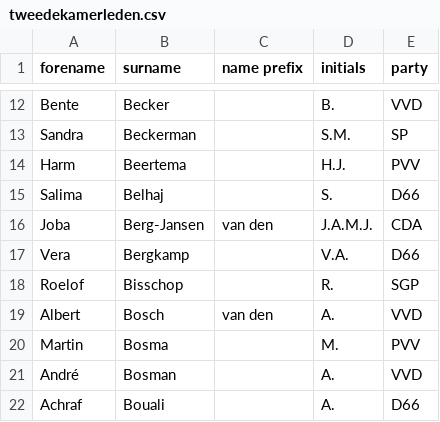
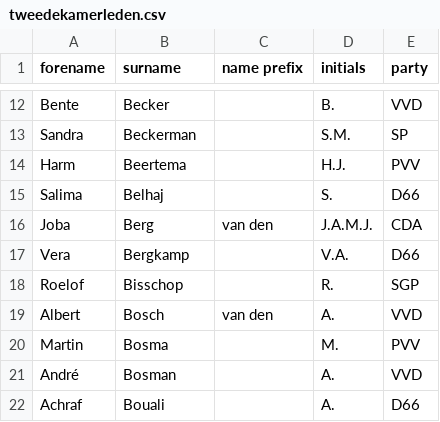
Before and after one commit to openkamer/ok-tk-data, a CSV file: kamerleden/tweedekamerleden.csv, drawn as a sheet; only a part is shown, gaps mark what is left out.

Commit message:
update of tweedekamer.nl kamerleden

```diff
--- a/kamerleden/tweedekamerleden.csv
+++ b/kamerleden/tweedekamerleden.csv
@@ -15,3 +15,3 @@ Harm,Beertema,,H.J.,PVV
 Salima,Belhaj,,S.,D66
-Joba,Berg-Jansen,van den,J.A.M.J.,CDA
+Joba,Berg,van den,J.A.M.J.,CDA
 Vera,Bergkamp,,V.A.,D66
```
Also changed, not shown: 1 other file.
